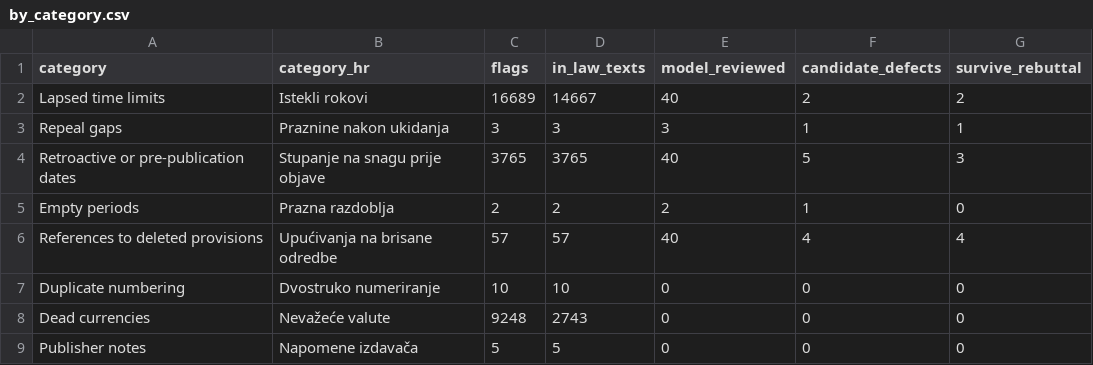
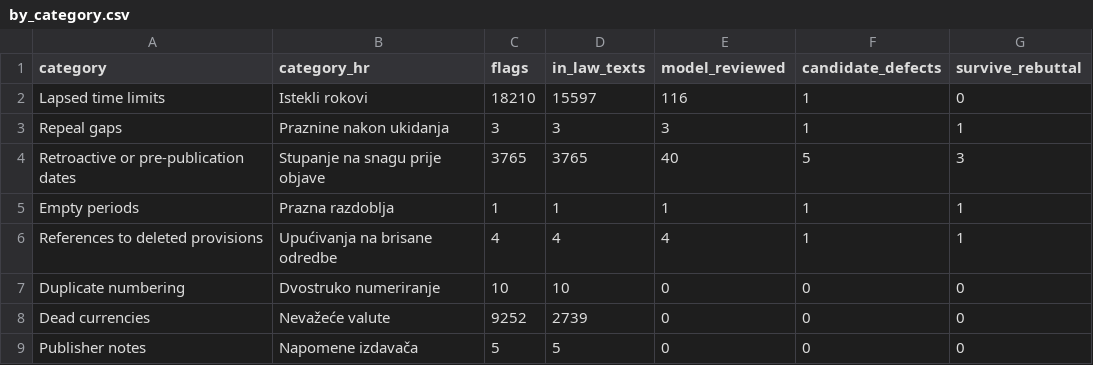
Before and after one commit to lexifina/croatia-law, a CSV file: vulnerabilities/data/by_category.csv, drawn as a sheet.

Commit message:
vulnerabilities/: detectors run again with fixes for Croatian dates ("studenog", "listopada" as October, dates with spaces, "do kraja <year>. godine", "zaključno s"), clanak-NNN file names and how the scans split their work (31,250 flags, was 29,779; 164 reviewed by a model, 6 survived; each checked by hand: none a confirmed defect in national law; 55 of the 57 old references to deleted provisions were misreads; Tribunj and Hvarski vodovod still open); README, EDGE-CASES, data, chart and tools updated

```diff
--- a/vulnerabilities/data/by_category.csv
+++ b/vulnerabilities/data/by_category.csv
@@ -1,9 +1,9 @@
 category,category_hr,flags,in_law_texts,model_reviewed,candidate_defects,survive_rebuttal
-Lapsed time limits,Istekli rokovi,16689,14667,40,2,2
+Lapsed time limits,Istekli rokovi,18210,15597,116,1,0
 Repeal gaps,Praznine nakon ukidanja,3,3,3,1,1
 Retroactive or pre-publication dates,Stupanje na snagu prije objave,3765,3765,40,5,3
-Empty periods,Prazna razdoblja,2,2,2,1,0
-References to deleted provisions,Upućivanja na brisane odredbe,57,57,40,4,4
+Empty periods,Prazna razdoblja,1,1,1,1,1
+References to deleted provisions,Upućivanja na brisane odredbe,4,4,4,1,1
 Duplicate numbering,Dvostruko numeriranje,10,10,0,0,0
-Dead currencies,Nevažeće valute,9248,2743,0,0,0
+Dead currencies,Nevažeće valute,9252,2739,0,0,0
 Publisher notes,Napomene izdavača,5,5,0,0,0
```
Also changed, not shown: 13 other files.
